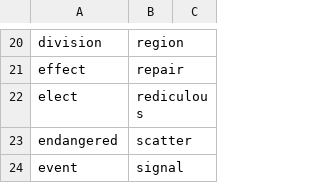
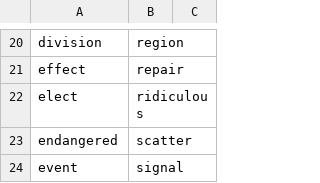
Before and after one commit to timlev/timlev.github.io, a CSV file: sound_table/3rd grade words.csv, drawn as a sheet; only a part is shown, gaps mark what is left out.

Commit message:
Update 3rd grade words.csv
Corrected spelling of riduculous

```diff
--- a/sound_table/3rd grade words.csv
+++ b/sound_table/3rd grade words.csv
@@ -21,3 +21,3 @@ division,region,
 effect,repair,
-elect,rediculous,
+elect,ridiculous,
 endangered,scatter,
```
